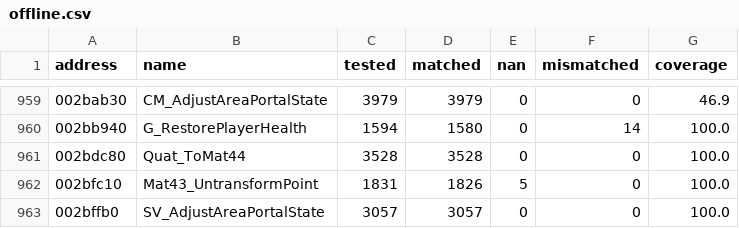
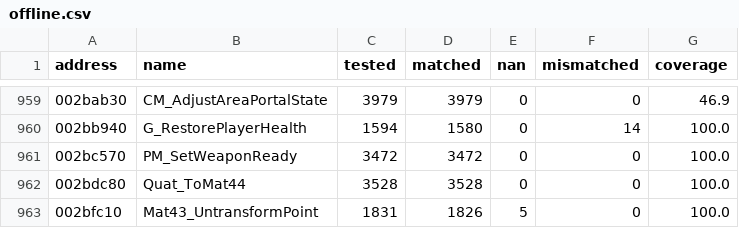
Before and after one commit to SmokeDoggy044/CoD2-BRO-Native-Loader, a CSV file: tools/data/offline.csv, drawn as a sheet; only a part is shown, gaps mark what is left out; the shorter side is filled out with more unchanged rows; the diff names each change by its address in the sheet, - before the commit and + after, or states it on an @@ line.

```diff
--- a/tools/data/offline.csv
+++ b/tools/data/offline.csv
+row 961: 002bc570 | PM_SetWeaponReady | 3472 | 3472 | 0 | 0 | 100.0
```
Also changed, not shown: docs/game_classes.csv, tools/data/functions.csv, 4 other files.
